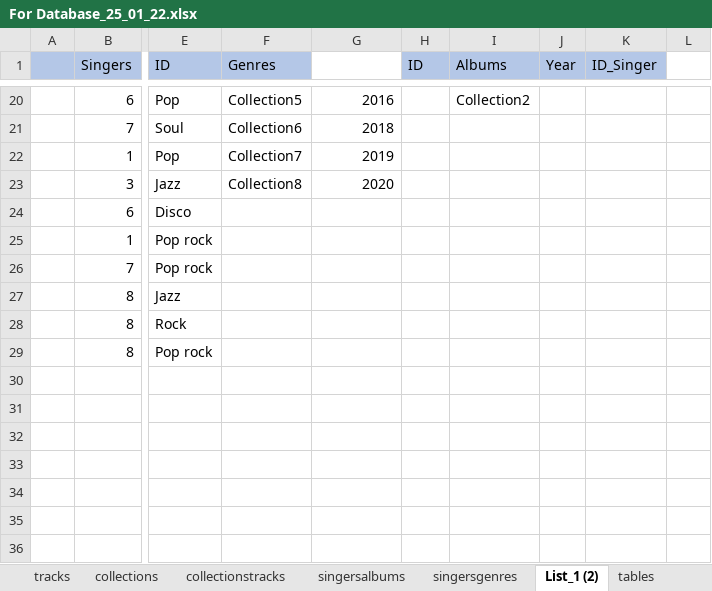
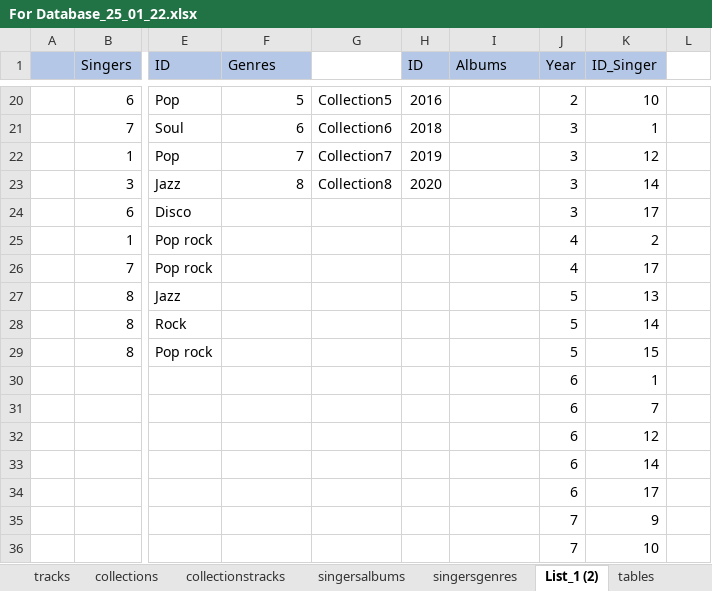
Before and after one commit to B-Mikhail-V/DataBase_Task_3_1, an Excel workbook: For Database_25_01_22.xlsx, sheet List_1 (2), drawn as a sheet; only a part is shown, gaps mark what is left out; values as stored, in another font and other column widths than the file's, no borders; rows hold the shown columns only; the diff covers the shown part only; the diff names each change by its address in the sheet, - before the commit and + after, or states it on an @@ line.

```diff
--- a/For Database_25_01_22.xlsx (sheet List_1 (2))
+++ b/For Database_25_01_22.xlsx (sheet List_1 (2))
-F20 (Genres): Collection5
+F20 (Genres): 5
-G20: 2016
+G20: Collection5
-H20 (ID): (empty)
+H20 (ID): 2016
-I20 (Albums): Collection2
+I20 (Albums): (empty)
-J20 (Year): (empty)
+J20 (Year): 2
-K20 (ID_Singer): (empty)
+K20 (ID_Singer): 10
-F21 (Genres): Collection6
+F21 (Genres): 6
-G21: 2018
+G21: Collection6
-H21 (ID): (empty)
+H21 (ID): 2018
-J21:J24 (Year): (empty)
+J21:J24 (Year): 3
-K21 (ID_Singer): (empty)
+K21 (ID_Singer): 1
-F22 (Genres): Collection7
+F22 (Genres): 7
-G22: 2019
+G22: Collection7
-H22 (ID): (empty)
+H22 (ID): 2019
-K22 (ID_Singer): (empty)
+K22 (ID_Singer): 12
-F23 (Genres): Collection8
+F23 (Genres): 8
-G23: 2020
+G23: Collection8
-H23 (ID): (empty)
+H23 (ID): 2020
-K23 (ID_Singer): (empty)
+K23 (ID_Singer): 14
-K24 (ID_Singer): (empty)
+K24 (ID_Singer): 17
-J25:J26 (Year): (empty)
+J25:J26 (Year): 4
-K25 (ID_Singer): (empty)
+K25 (ID_Singer): 2
-K26 (ID_Singer): (empty)
+K26 (ID_Singer): 17
-J27:J29 (Year): (empty)
+J27:J29 (Year): 5
-K27 (ID_Singer): (empty)
+K27 (ID_Singer): 13
-K28 (ID_Singer): (empty)
+K28 (ID_Singer): 14
-K29 (ID_Singer): (empty)
+K29 (ID_Singer): 15
+row 30:  |  |  |  |  |  |  | 6 | 1
+row 31:  |  |  |  |  |  |  | 6 | 7
+row 32:  |  |  |  |  |  |  | 6 | 12
+row 33:  |  |  |  |  |  |  | 6 | 14
+row 34:  |  |  |  |  |  |  | 6 | 17
+row 35:  |  |  |  |  |  |  | 7 | 9
+row 36:  |  |  |  |  |  |  | 7 | 10
```
Also changed, not shown: 6 added rows and 36 edited cells elsewhere in this sheet, sheet collectionstracks, sheet singersalbums, sheet collections, 2 other files.
